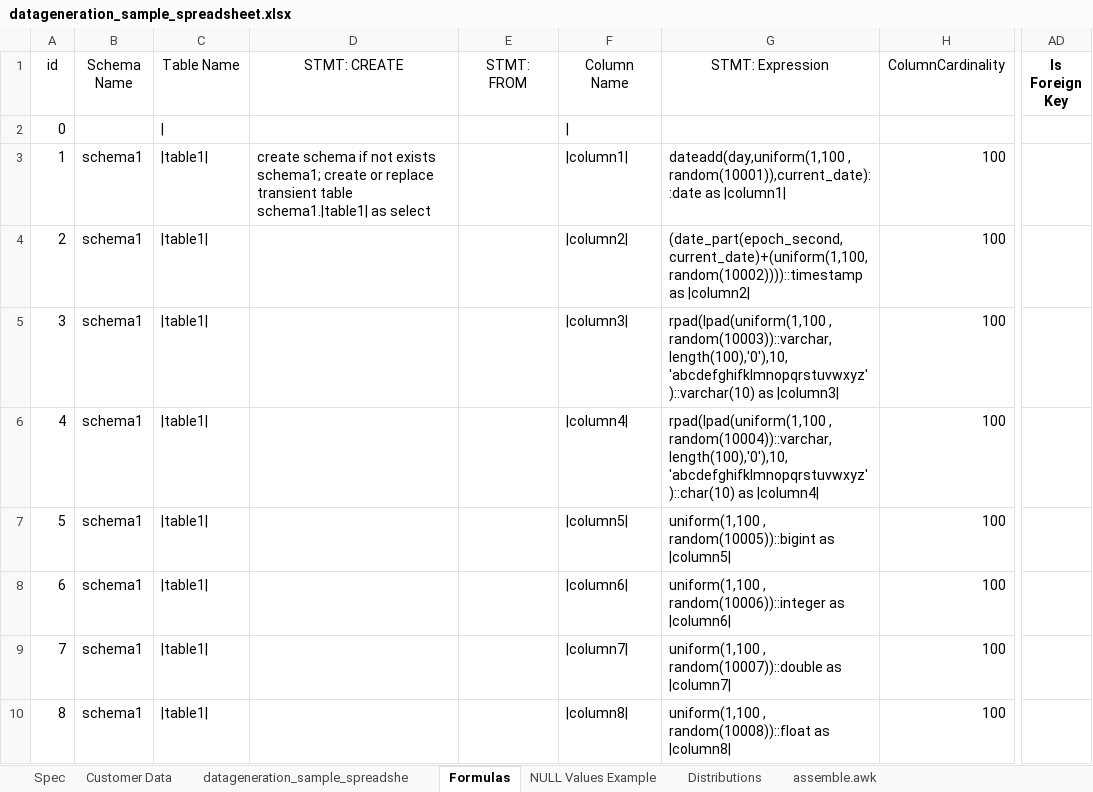
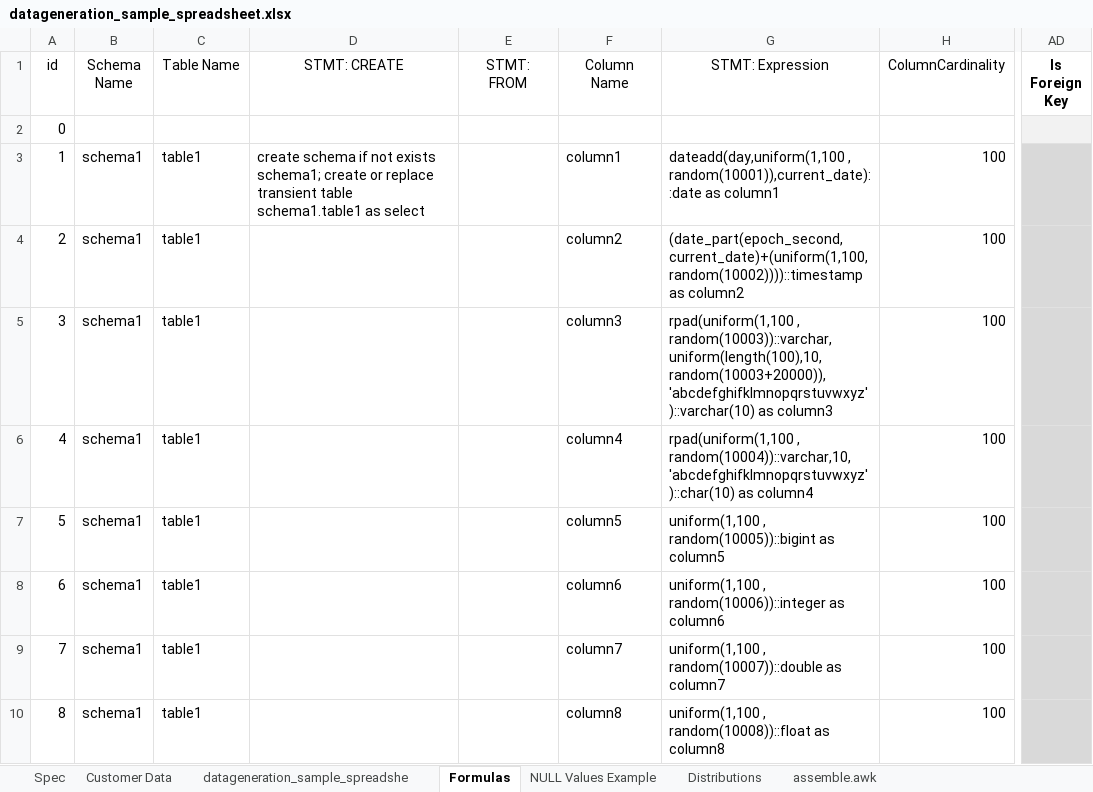
Before and after one commit to RobertFehrmann/fehrminator, an Excel workbook: datageneration_sample_spreadsheet.xlsx, sheet Formulas, drawn as a sheet; only a part is shown, gaps mark what is left out; values as stored, in another font and other column widths than the file's, no borders; the diff covers the shown part only; the diff names each change by its address in the sheet, - before the commit and + after, or states it on an @@ line.

```diff
--- a/datageneration_sample_spreadsheet.xlsx (sheet Formulas)
+++ b/datageneration_sample_spreadsheet.xlsx (sheet Formulas)
-C2 (Table Name): |
+C2 (Table Name): (empty)
-F2 (Column Name): |
+F2 (Column Name): (empty)
-AD2 fill: none
+AD2 fill: #F2F2F2
-C3:C10 (Table Name): |table1|
+C3:C10 (Table Name): table1
-D3 (STMT: CREATE): …transient table schema1.|table1| as select
+D3 (STMT: CREATE): …transient table schema1.table1 as select
-F3 (Column Name): |column1|
+F3 (Column Name): column1
-G3 (STMT: Expression): …random(10001)),current_date)::date as |column1|
+G3 (STMT: Expression): …random(10001)),current_date)::date as column1
-AD3:AD10 fill: none
+AD3:AD10 fill: #D9D9D9
-F4 (Column Name): |column2|
+F4 (Column Name): column2
-G4 (STMT: Expression): …random(10002))))::timestamp as |column2|
+G4 (STMT: Expression): …random(10002))))::timestamp as column2
-F5 (Column Name): |column3|
+F5 (Column Name): column3
-G5 (STMT: Expression): rpad(lpad(uniform(1,100 , random(10003))::varchar, length(100),'0'),10,'abcdefghifklmnopqrstuvwxyz')::varchar(10) as |column3|
+G5 (STMT: Expression): rpad(uniform(1,100 , random(10003))::varchar,uniform(length(100),10,random(10003+20000)),'abcdefghifklmnopqrstuvwxyz')::varchar(10) as column3
-F6 (Column Name): |column4|
+F6 (Column Name): column4
-G6 (STMT: Expression): rpad(lpad(uniform(1,100 , random(10004))::varchar, length(100),'0'),10,'abcdefghifklmnopqrstuvwxyz')::char(10) as |column4|
+G6 (STMT: Expression): rpad(uniform(1,100 , random(10004))::varchar,10,'abcdefghifklmnopqrstuvwxyz')::char(10) as column4
-F7 (Column Name): |column5|
+F7 (Column Name): column5
-G7 (STMT: Expression): …random(10005))::bigint as |column5|
+G7 (STMT: Expression): …random(10005))::bigint as column5
-F8 (Column Name): |column6|
+F8 (Column Name): column6
-G8 (STMT: Expression): …random(10006))::integer as |column6|
+G8 (STMT: Expression): …random(10006))::integer as column6
-F9 (Column Name): |column7|
+F9 (Column Name): column7
-G9 (STMT: Expression): …random(10007))::double as |column7|
+G9 (STMT: Expression): …random(10007))::double as column7
-F10 (Column Name): |column8|
+F10 (Column Name): column8
-G10 (STMT: Expression): …random(10008))::float as |column8|
+G10 (STMT: Expression): …random(10008))::float as column8
```
Also changed, not shown: 11 added rows, 4 edited cells and cell formats elsewhere in this sheet, sheet NULL Values Example, sheet datageneration_sample_spreadshe, formulas that keep their value, 6 other files.
